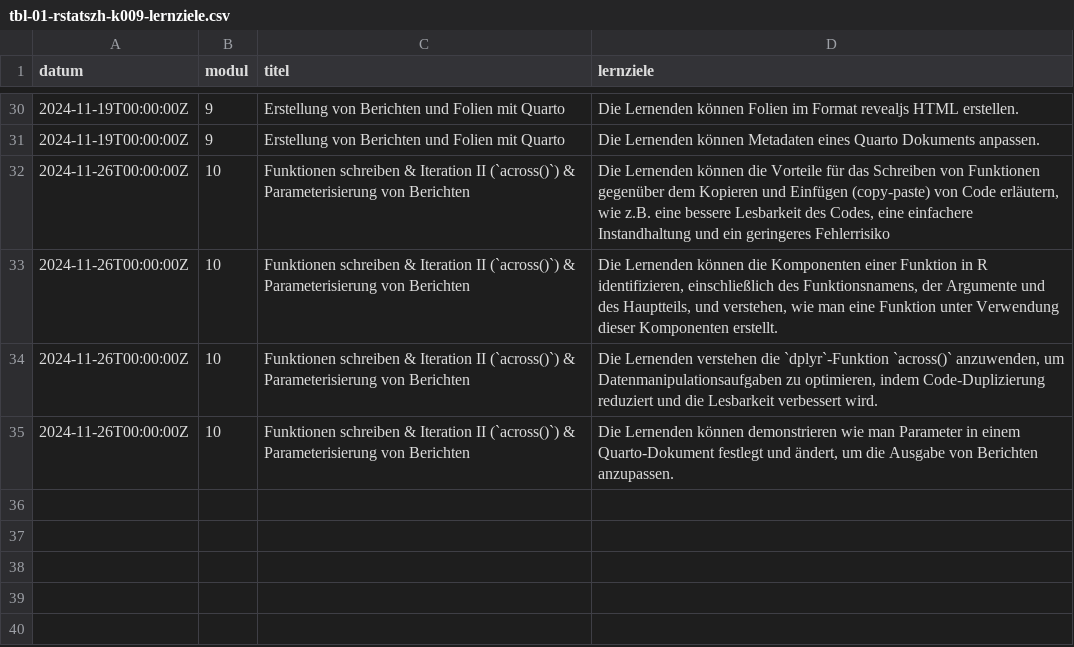
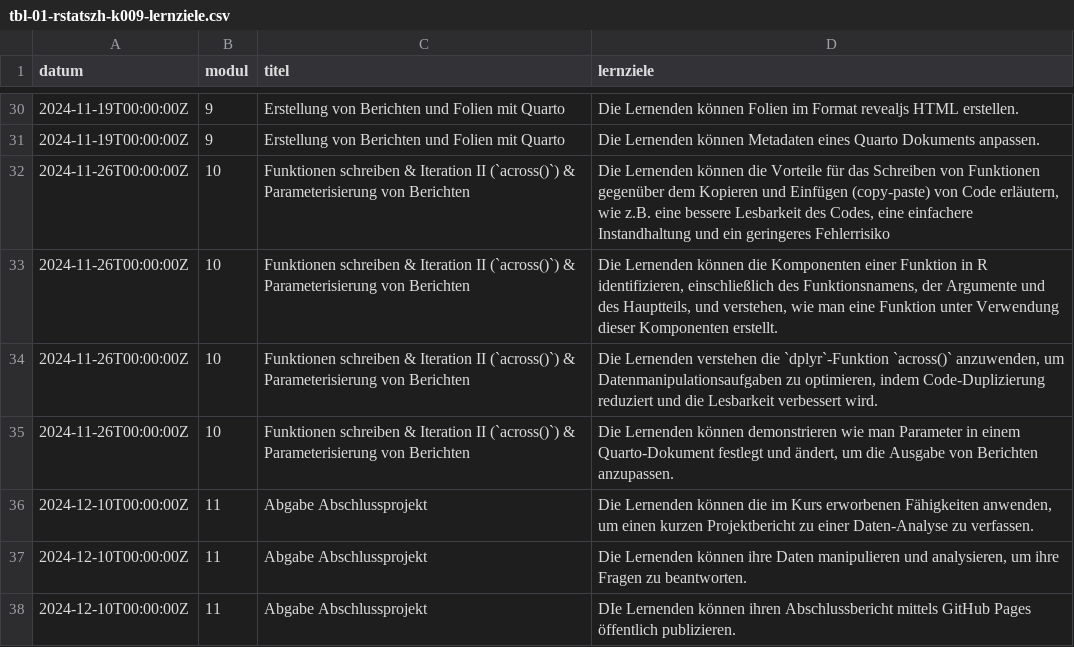
Before and after one commit to rstatszh-k011/website, a CSV file: data/tbl-01-rstatszh-k009-lernziele.csv, drawn as a sheet; only a part is shown, gaps mark what is left out; the diff names each change by its address in the sheet, - before the commit and + after, or states it on an @@ line.

Commit message:
Lernziele hinzufügen

```diff
--- a/data/tbl-01-rstatszh-k009-lernziele.csv
+++ b/data/tbl-01-rstatszh-k009-lernziele.csv
+row 36: 2024-12-10T00:00:00Z | 11 | Abgabe Abschlussprojekt | Die Lernenden können die im Kurs erworbenen Fähigkeiten anwenden, um einen kurzen Projektbericht zu einer Daten-Analyse zu verfassen.
+row 37: 2024-12-10T00:00:00Z | 11 | Abgabe Abschlussprojekt | Die Lernenden können ihre Daten manipulieren und analysieren, um ihre Fragen zu beantworten.
+row 38: 2024-12-10T00:00:00Z | 11 | Abgabe Abschlussprojekt | DIe Lernenden können ihren Abschlussbericht mittels GitHub Pages öffentlich publizieren.
```
Also changed, not shown: 1 other file.
